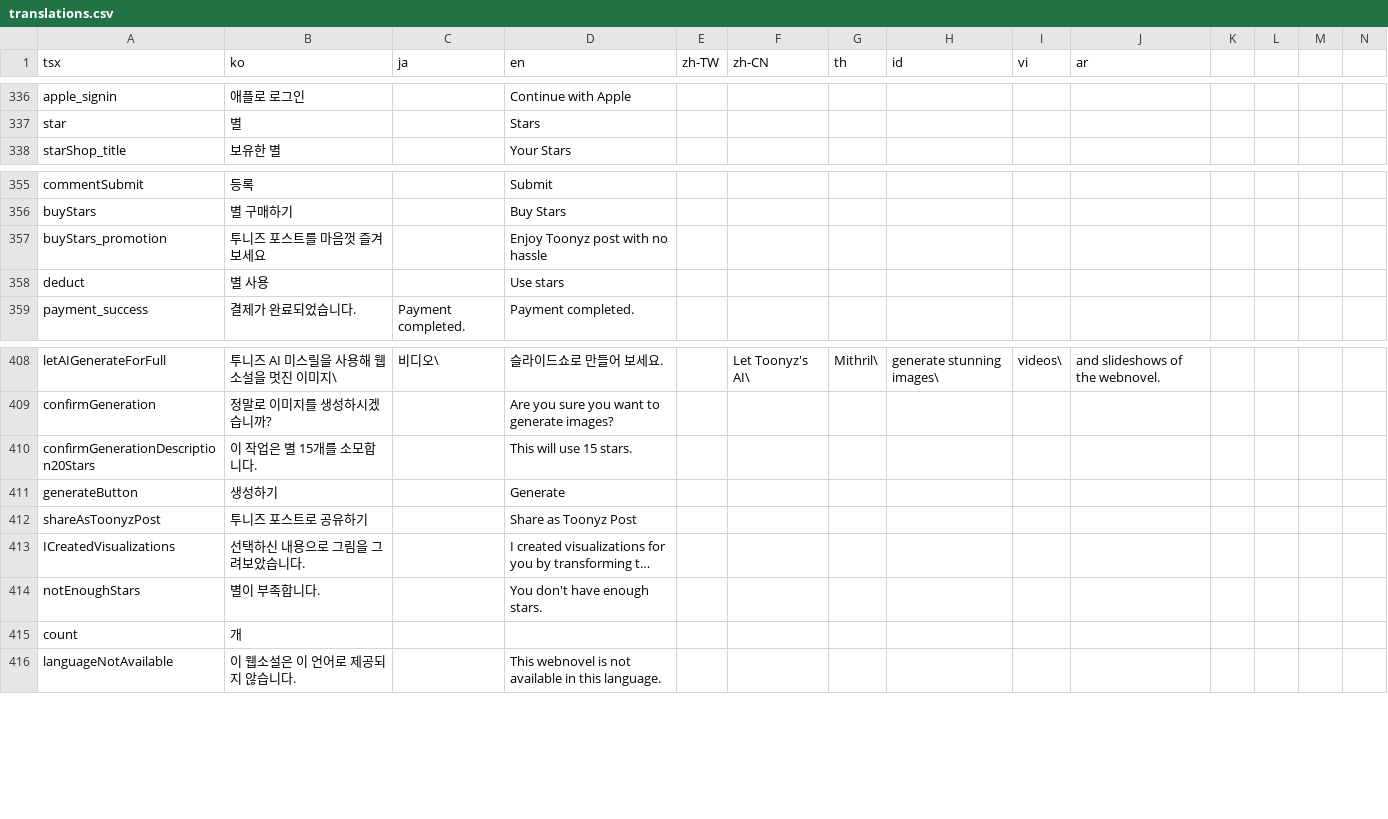
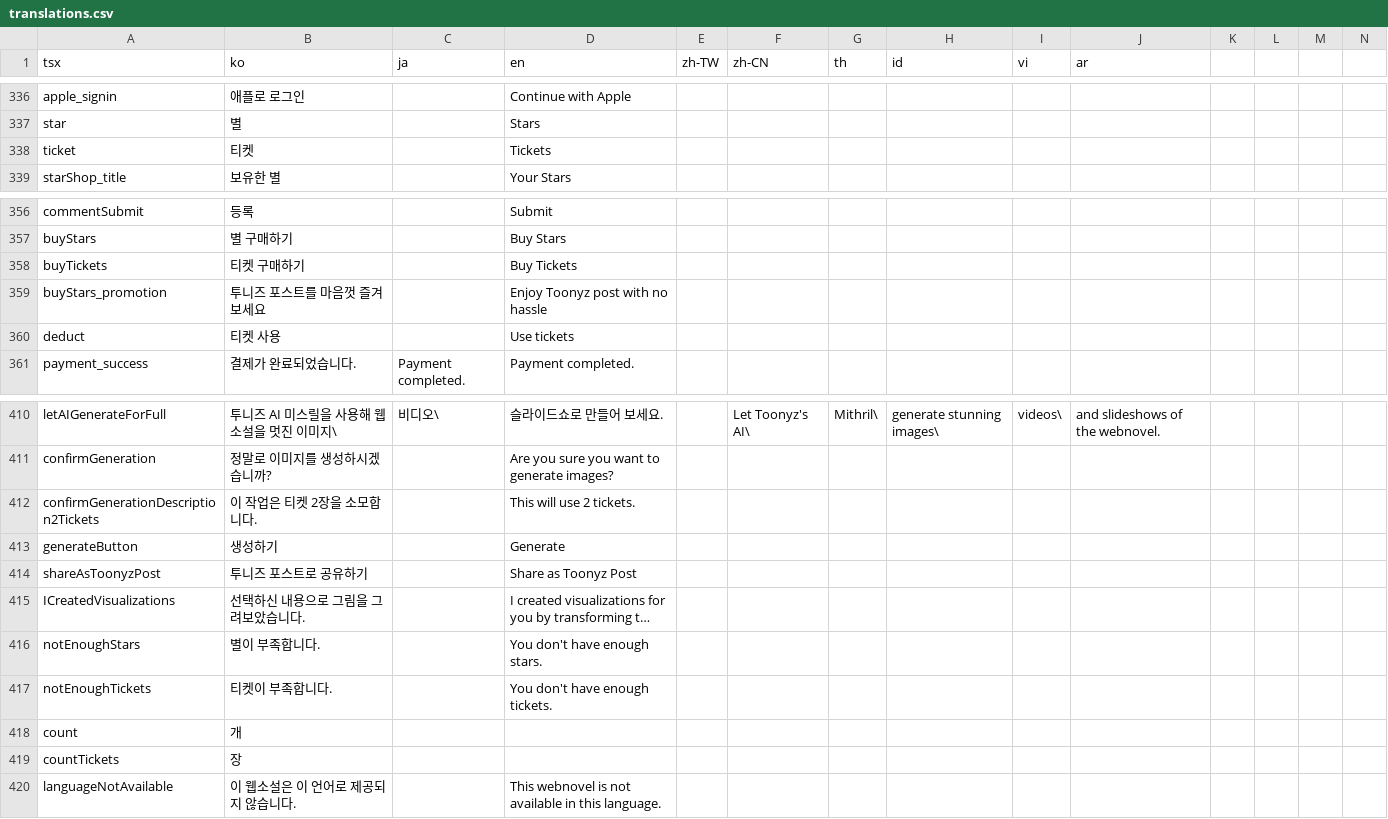
Before and after one commit to rafi-isakh/animation-studio, a CSV file: public/translations.csv, drawn as a sheet; only a part is shown, gaps mark what is left out; long unchanged cells end in …; removed rows and columns are numbered as before the commit, all else as after; rows hold the shown columns only; the diff names each change by its address in the sheet, - before the commit and + after, or states it on an @@ line.

Commit message:
Use tickets instead of stars for generation

```diff
--- a/public/translations.csv
+++ b/public/translations.csv
+row 338: ticket | 티켓 |  | Tickets
+row 358: buyTickets | 티켓 구매하기 |  | Buy Tickets
-B360 (ko): 별 사용
+B360 (ko): 티켓 사용
-D360 (en): Use stars
+D360 (en): Use tickets
-row 410: confirmGenerationDescription20Stars | 이 작업은 별 15개를 소모합니다. |  | This will use 15 stars.
+row 412: confirmGenerationDescription2Tickets | 이 작업은 티켓 2장을 소모합니다. |  | This will use 2 tickets.
+row 417: notEnoughTickets | 티켓이 부족합니다. |  | You don't have enough tickets.
+row 419: countTickets | 장
```
Also changed, not shown: 11 other files.
